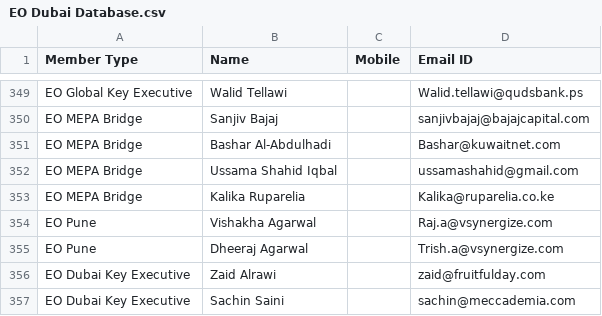
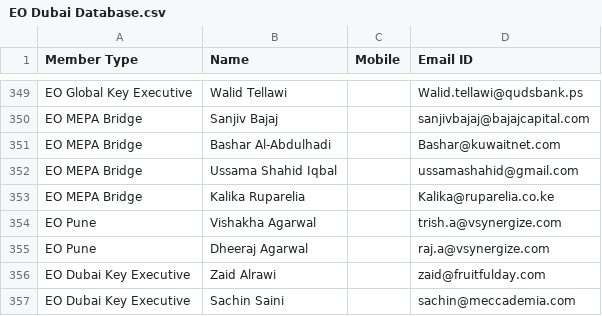
Before and after one commit to nxg-eo/backend, a CSV file: EO Dubai Database.csv, drawn as a sheet; only a part is shown, gaps mark what is left out.

```diff
--- a/EO Dubai Database.csv
+++ b/EO Dubai Database.csv
@@ -354,4 +354,4 @@ EO MEPA Bridge,Ussama Shahid Iqbal,,ussamashahid@gmail.com
 EO MEPA Bridge,Kalika Ruparelia,,Kalika@ruparelia.co.ke
-EO Pune,Vishakha Agarwal,,Raj.a@vsynergize.com
-EO Pune,Dheeraj Agarwal,,Trish.a@vsynergize.com
+EO Pune,Vishakha Agarwal,,trish.a@vsynergize.com
+EO Pune,Dheeraj Agarwal,,raj.a@vsynergize.com
 EO Dubai Key Executive,Zaid Alrawi,,zaid@fruitfulday.com
```
